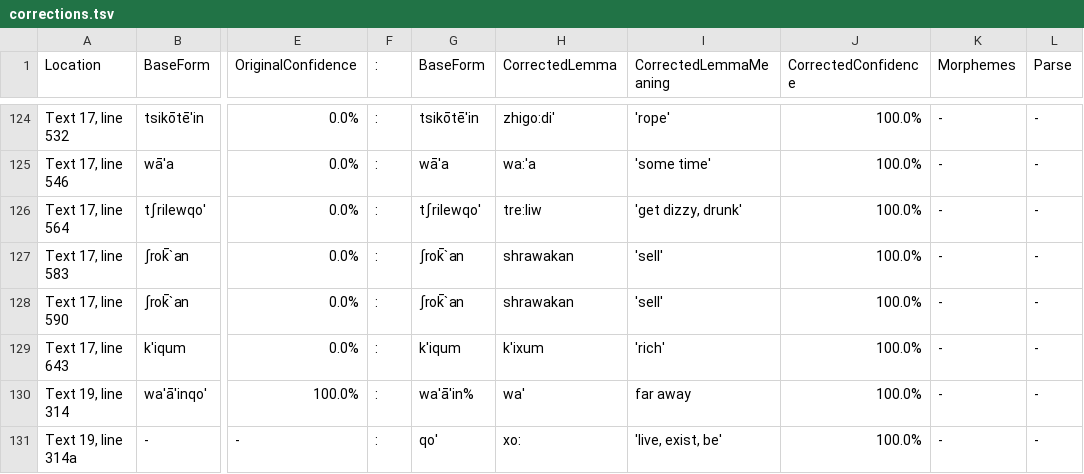
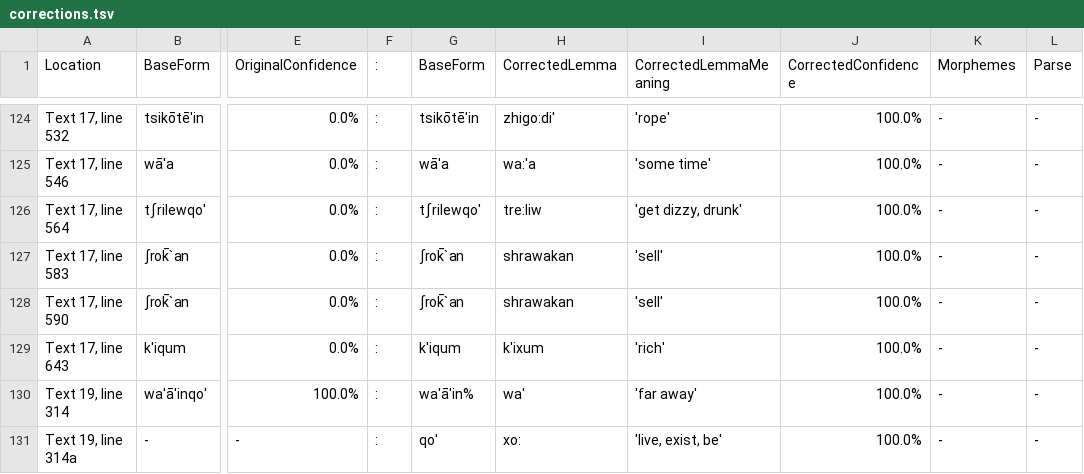
Before and after one commit to nathanmwhite/yowlumne_wield, a TSV file: processed_data/corrections.tsv, drawn as a sheet; only a part is shown, gaps mark what is left out; the diff names each change by its address in the sheet, - before the commit and + after, or states it on an @@ line.

Commit message:
Update corrections.tsv

```diff
--- a/processed_data/corrections.tsv
+++ b/processed_data/corrections.tsv
-I130 (CorrectedLemmaMeaning): far away
+I130 (CorrectedLemmaMeaning): 'far away'
```
